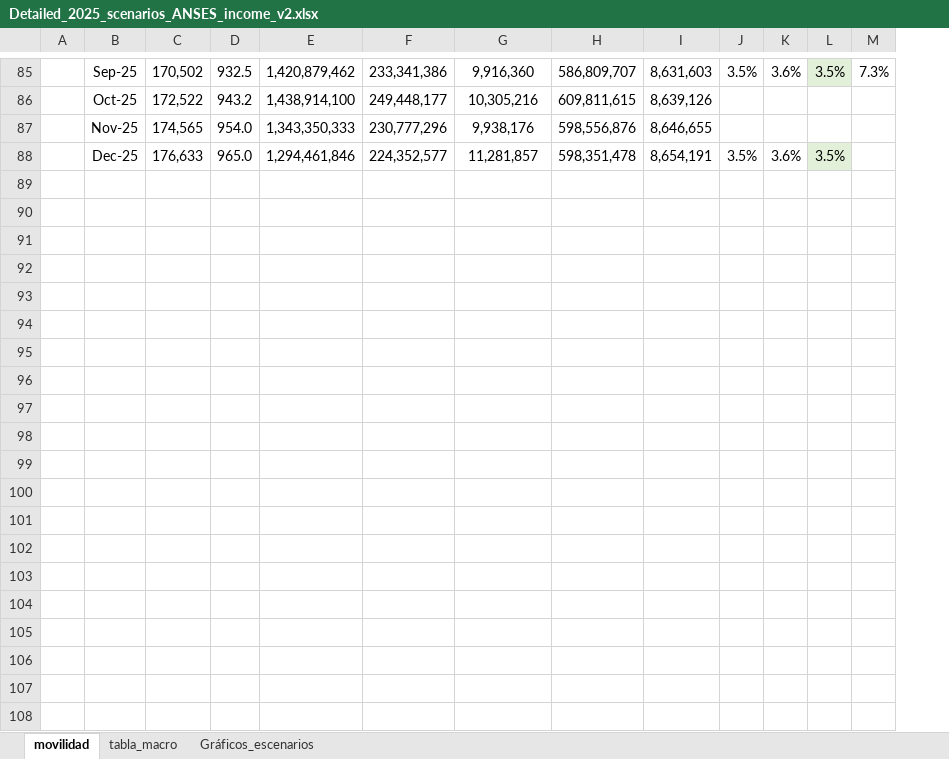
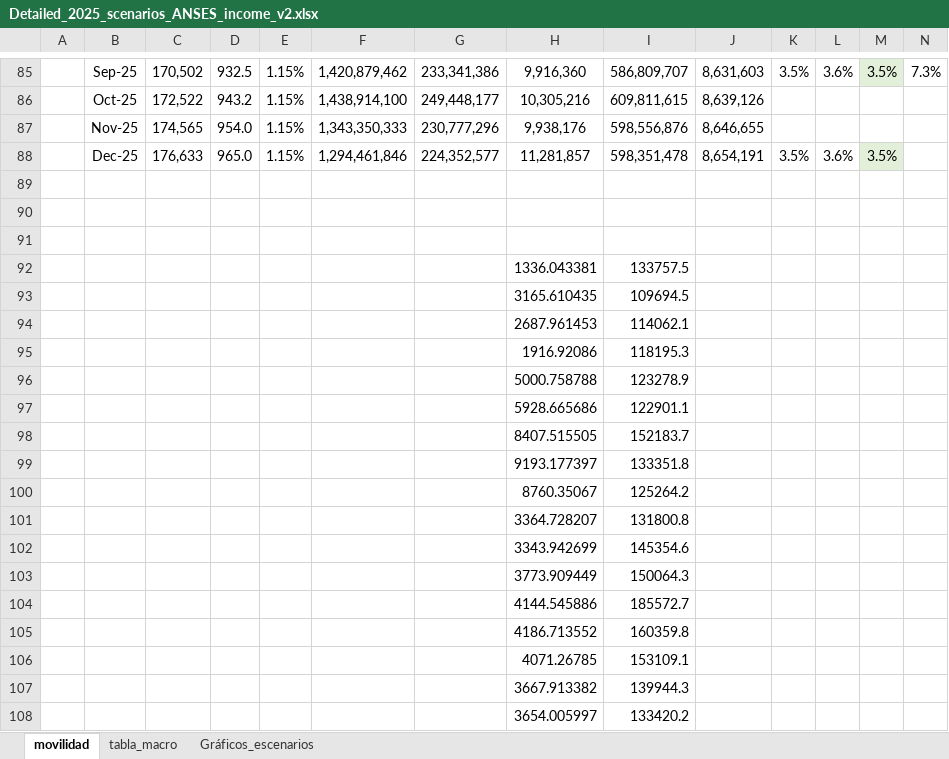
Before and after one commit to leonardo-calcagno/MISSAR, an Excel workbook: Excel_files_for_MISSAR/Prospective_scenarios/2014_q4_start/Detailed_2025_scenarios_ANSES_income_v2.xlsx, sheet movilidad, drawn as a sheet; only a part is shown, gaps mark what is left out; values as stored, in another font and other column widths than the file's, no borders; charts and pictures not drawn; rows hold the shown columns only; the diff covers the shown part only; the diff names each change by its address in the sheet, - before the commit and + after, or states it on an @@ line.

```diff
--- a/Excel_files_for_MISSAR/Prospective_scenarios/2014_q4_start/Detailed_2025_scenarios_ANSES_income_v2.xlsx (sheet movilidad)
+++ b/Excel_files_for_MISSAR/Prospective_scenarios/2014_q4_start/Detailed_2025_scenarios_ANSES_income_v2.xlsx (sheet movilidad)
+column E, rows 85-88: all 1.15%
+row 89: (empty)
+row 90: (empty)
+row 91: (empty)
+row 92:  |  |  |  |  |  |  | 1336.043381 | 133757.5
+row 93:  |  |  |  |  |  |  | 3165.610435 | 109694.5
+row 94:  |  |  |  |  |  |  | 2687.961453 | 114062.1
+row 95:  |  |  |  |  |  |  | 1916.92086 | 118195.3
+row 96:  |  |  |  |  |  |  | 5000.758788 | 123278.9
+row 97:  |  |  |  |  |  |  | 5928.665686 | 122901.1
+row 98:  |  |  |  |  |  |  | 8407.515505 | 152183.7
+row 99:  |  |  |  |  |  |  | 9193.177397 | 133351.8
+row 100:  |  |  |  |  |  |  | 8760.35067 | 125264.2
+row 101:  |  |  |  |  |  |  | 3364.728207 | 131800.8
+row 102:  |  |  |  |  |  |  | 3343.942699 | 145354.6
+row 103:  |  |  |  |  |  |  | 3773.909449 | 150064.3
+row 104:  |  |  |  |  |  |  | 4144.545886 | 185572.7
+row 105:  |  |  |  |  |  |  | 4186.713552 | 160359.8
+row 106:  |  |  |  |  |  |  | 4071.26785 | 153109.1
+row 107:  |  |  |  |  |  |  | 3667.913382 | 139944.3
+row 108:  |  |  |  |  |  |  | 3654.005997 | 133420.2
```
Also changed, not shown: 67 added rows elsewhere in this sheet, sheet Gráficos_escenarios, formulas that keep their value, charts or pictures, 3 other files.
